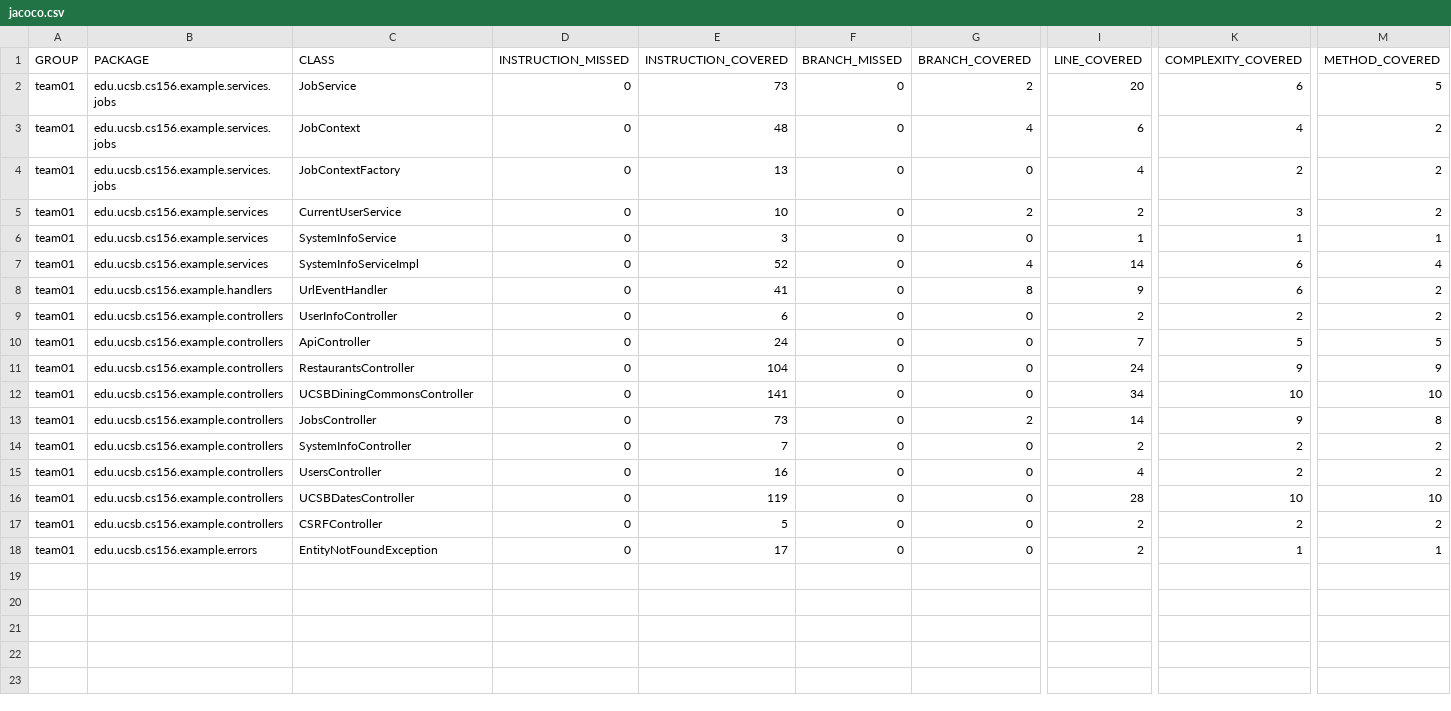
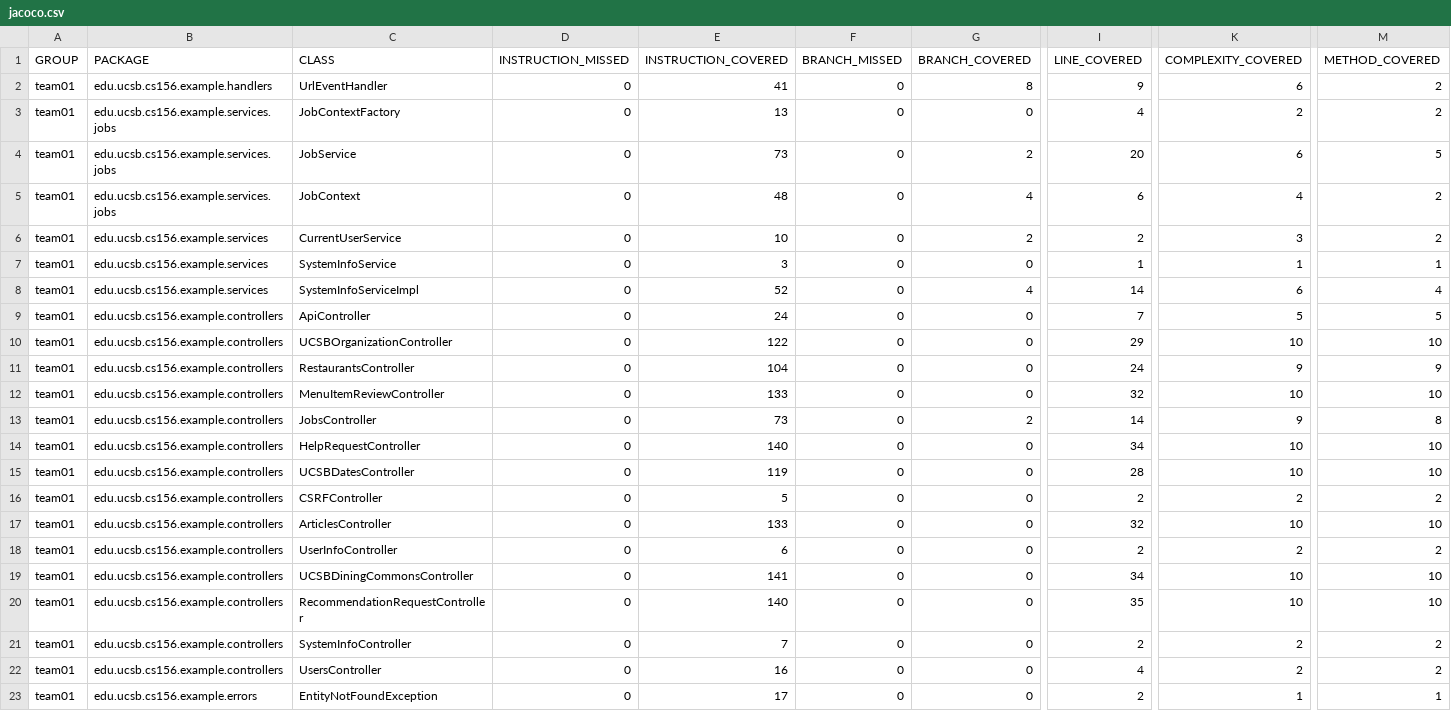
Before and after one commit to ucsb-cs156-f26/team02-f26-11, a CSV file: jacoco/jacoco.csv, drawn as a sheet; only a part is shown, gaps mark what is left out; addresses are those after the commit; rows hold the shown columns only; the diff names each change by its address in the sheet, - before the commit and + after, or states it on an @@ line.

Commit message:
Deploying to gh-pages from @ ucsb-cs156-f26/team02-f26-11@9a6f44b3b48c57d76764cdb11440e3c0b4f531eb 🚀

```diff
--- a/jacoco/jacoco.csv
+++ b/jacoco/jacoco.csv
+row 2: team01 | edu.ucsb.cs156.example.handlers | UrlEventHandler | 0 | 41 | 0 | 8 | 9 | 6 | 2
@@ row 4 moved to row 3: team01 @@
@@ row 10 moved to row 9: team01 @@
+row 10: team01 | edu.ucsb.cs156.example.controllers | UCSBOrganizationController | 0 | 122 | 0 | 0 | 29 | 10 | 10
-B12 (PACKAGE): edu.ucsb.cs156.example.handlers
+B12 (PACKAGE): edu.ucsb.cs156.example.controllers
-C12 (CLASS): UrlEventHandler
+C12 (CLASS): MenuItemReviewController
-E12 (INSTRUCTION_COVERED): 41
+E12 (INSTRUCTION_COVERED): 133
-G12 (BRANCH_COVERED): 8
+G12 (BRANCH_COVERED): 0
-I12 (LINE_COVERED): 9
+I12 (LINE_COVERED): 32
-K12 (COMPLEXITY_COVERED): 6
+K12 (COMPLEXITY_COVERED): 10
-M12 (METHOD_COVERED): 2
+M12 (METHOD_COVERED): 10
+row 13: team01 | edu.ucsb.cs156.example.controllers | JobsController | 0 | 73 | 0 | 2 | 14 | 9 | 8
+row 14: team01 | edu.ucsb.cs156.example.controllers | HelpRequestController | 0 | 140 | 0 | 0 | 34 | 10 | 10
@@ row 16 moved to row 15: team01 @@
@@ row 17 moved to row 16: team01 @@
+row 17: team01 | edu.ucsb.cs156.example.controllers | ArticlesController | 0 | 133 | 0 | 0 | 32 | 10 | 10
-C20 (CLASS): JobsController
+C20 (CLASS): RecommendationRequestController
-E20 (INSTRUCTION_COVERED): 73
+E20 (INSTRUCTION_COVERED): 140
-G20 (BRANCH_COVERED): 2
+G20 (BRANCH_COVERED): 0
-I20 (LINE_COVERED): 14
+I20 (LINE_COVERED): 35
-K20 (COMPLEXITY_COVERED): 9
+K20 (COMPLEXITY_COVERED): 10
-M20 (METHOD_COVERED): 8
+M20 (METHOD_COVERED): 10
```
Also changed, not shown: 7 other files.
